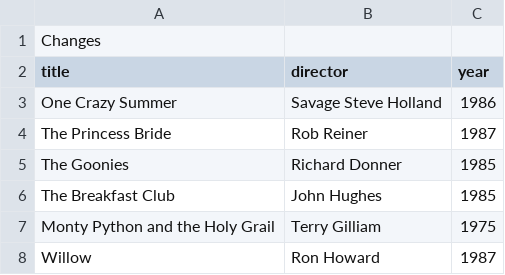
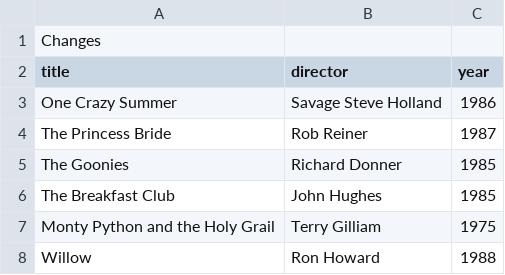
Before and after one commit to Priyanshu2425/webflyx, a CSV file: classics.csv, drawn as a sheet.

Commit message:
Update classics.csv

```diff
--- a/classics.csv
+++ b/classics.csv
@@ -7,2 +7,2 @@ The Breakfast Club, John Hughes, 1985
 Monty Python and the Holy Grail, Terry Gilliam, 1975
-Willow, Ron Howard, 1987
+Willow, Ron Howard, 1988
```
